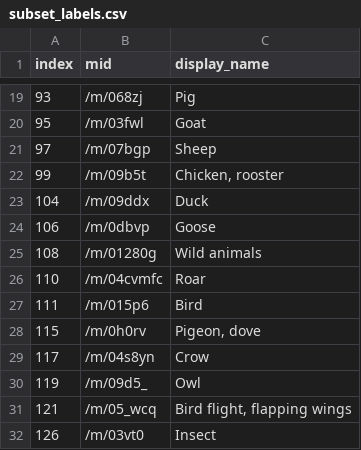
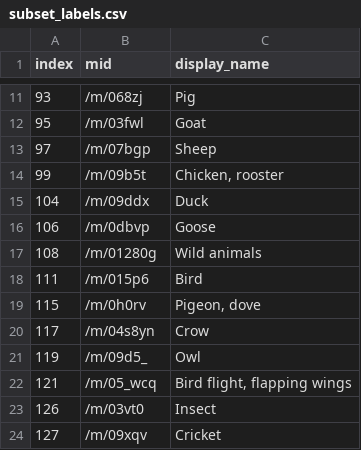
Before and after one commit to WordAsh/Sound-event-detection, a CSV file: subset_labels.csv, drawn as a sheet; only a part is shown, gaps mark what is left out; the shorter side is filled out with more unchanged rows; removed rows and columns are numbered as before the commit, all else as after; the diff covers the shown part only; the diff names each change by its address in the sheet, - before the commit and + after, or states it on an @@ line.

```diff
--- a/subset_labels.csv
+++ b/subset_labels.csv
-row 26: 110 | /m/04cvmfc | Roar
```
Also changed, not shown: 4 added rows, 46 removed rows and 2 moved rows elsewhere in this file, 7 other files.
